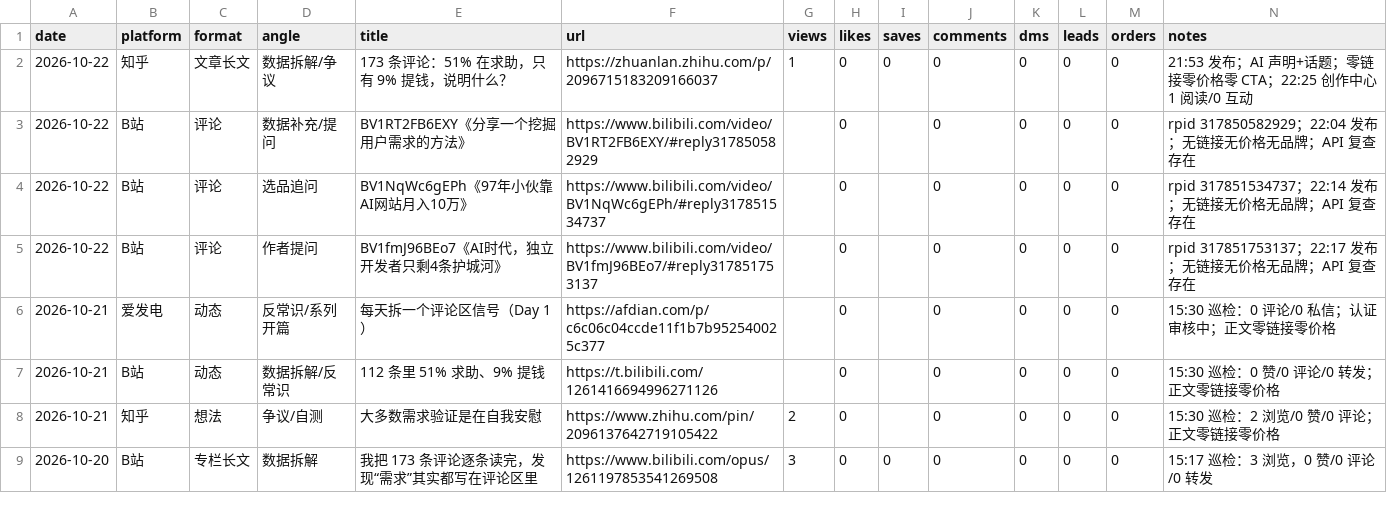
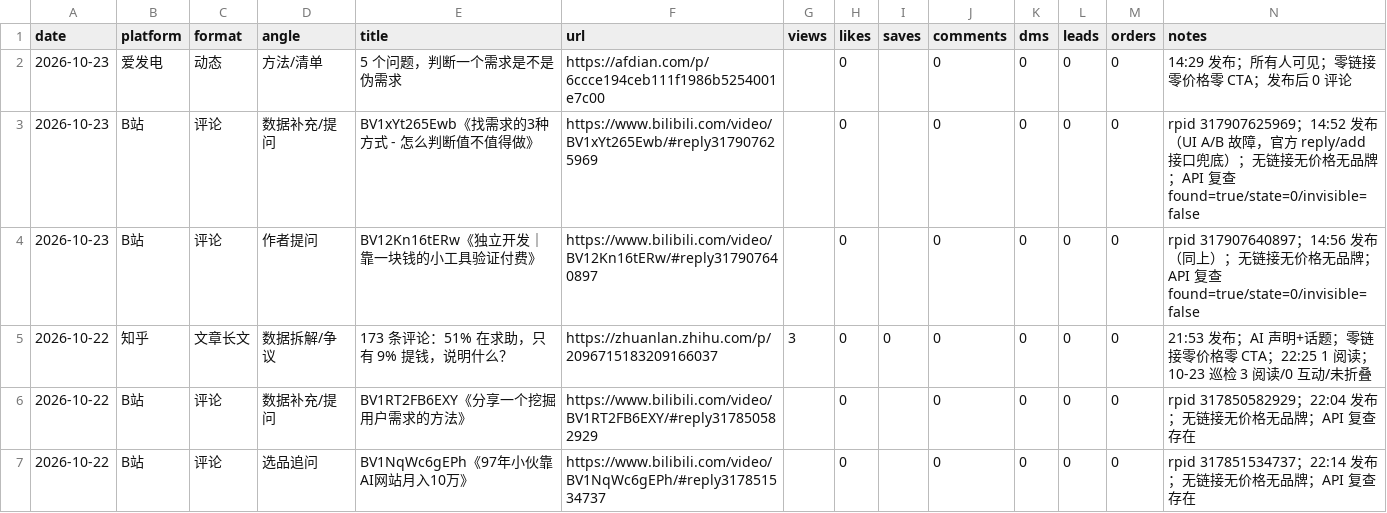
Before and after one commit to lh123aa/pain-to-mvp, a CSV file: project-journal/metrics/content.csv, drawn as a sheet; only a part is shown; the shorter side is filled out with more unchanged rows.

```diff
--- a/project-journal/metrics/content.csv
+++ b/project-journal/metrics/content.csv
@@ -1,3 +1,6 @@
 date,platform,format,angle,title,url,views,likes,saves,comments,dms,leads,orders,notes
-2026-10-22,知乎,文章长文,数据拆解/争议,"173 条评论：51% 在求助，只有 9% 提钱，说明什么？",https://zhuanlan.zhihu.com/p/2096715183209166037,1,0,0,0,0,0,0,"21:53 发布；AI 声明+话题；零链接零价格零 CTA；22:25 创作中心 1 阅读/0 互动"
+2026-10-23,爱发电,动态,方法/清单,"5 个问题，判断一个需求是不是伪需求",https://afdian.com/p/6ccce194ceb111f1986b5254001e7c00,,0,,0,0,0,0,"14:29 发布；所有人可见；零链接零价格零 CTA；发布后 0 评论"
+2026-10-23,B站,评论,数据补充/提问,"BV1xYt265Ewb《找需求的3种方式 - 怎么判断值不值得做》",https://www.bilibili.com/video/BV1xYt265Ewb/#reply317907625969,,0,,0,0,0,0,"rpid 317907625969；14:52 发布（UI A/B 故障，官方 reply/add 接口兜底）；无链接无价格无品牌；API 复查 found=true/state=0/invisible=false"
+2026-10-23,B站,评论,作者提问,"BV12Kn16tERw《独立开发｜靠一块钱的小工具验证付费》",https://www.bilibili.com/video/BV12Kn16tERw/#reply317907640897,,0,,0,0,0,0,"rpid 317907640897；14:56 发布（同上）；无链接无价格无品牌；API 复查 found=true/state=0/invisible=false"
+2026-10-22,知乎,文章长文,数据拆解/争议,"173 条评论：51% 在求助，只有 9% 提钱，说明什么？",https://zhuanlan.zhihu.com/p/2096715183209166037,3,0,0,0,0,0,0,"21:53 发布；AI 声明+话题；零链接零价格零 CTA；22:25 1 阅读；10-23 巡检 3 阅读/0 互动/未折叠"
 2026-10-22,B站,评论,数据补充/提问,"BV1RT2FB6EXY《分享一个挖掘用户需求的方法》",https://www.bilibili.com/video/BV1RT2FB6EXY/#reply317850582929,,0,,0,0,0,0,"rpid 317850582929；22:04 发布；无链接无价格无品牌；API 复查存在"
```
Also changed, not shown: project-journal/metrics/metrics.csv, 11 other files.
